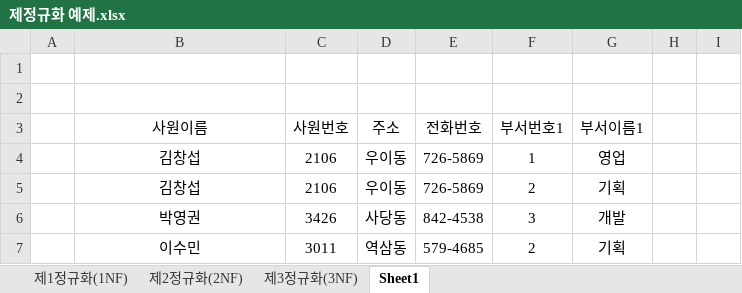
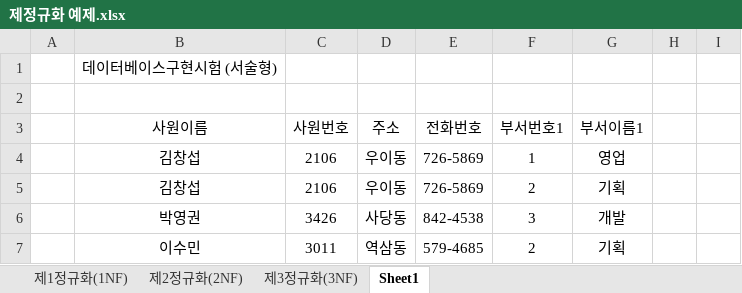
Before and after one commit to hyemijung/gitRepository, an Excel workbook: 강의정리/시험/5번 시험(데이터입출력구현)/제정규화 예제.xlsx, sheet Sheet1, drawn as a sheet; only a part is shown; values as stored, in another font and other column widths than the file's, no borders; the diff covers the shown part only; the diff names each change by its address in the sheet, - before the commit and + after, or states it on an @@ line.

```diff
--- a/강의정리/시험/5번 시험(데이터입출력구현)/제정규화 예제.xlsx (sheet Sheet1)
+++ b/강의정리/시험/5번 시험(데이터입출력구현)/제정규화 예제.xlsx (sheet Sheet1)
-B1: (empty)
+B1: 데이터베이스구현시험 (서술형)
```
Also changed, not shown: 24 added rows elsewhere in this sheet, sheet 제1정규화(1NF), 18 other files.
